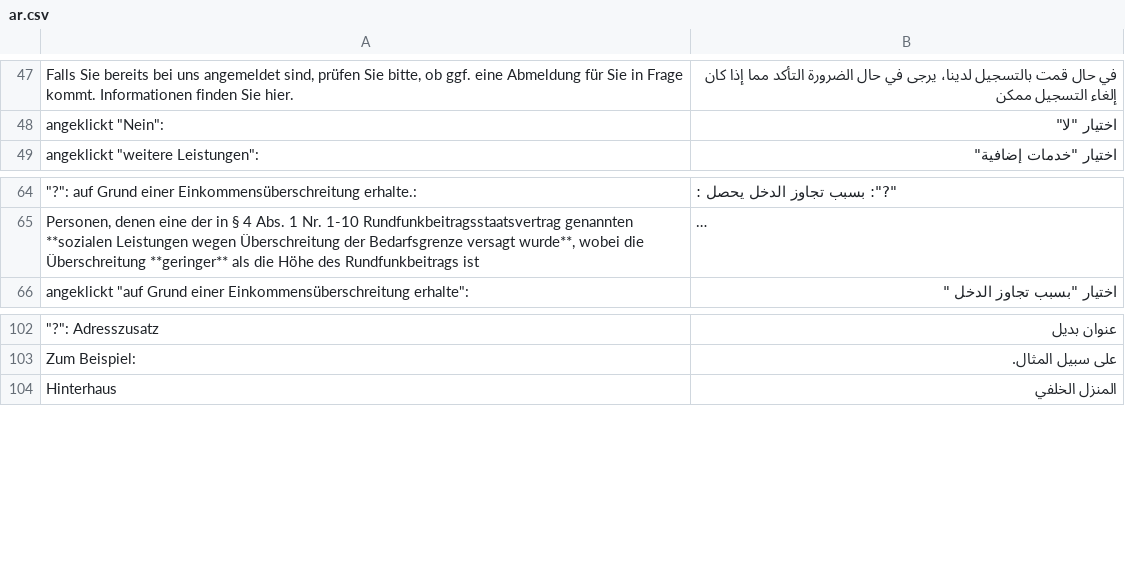
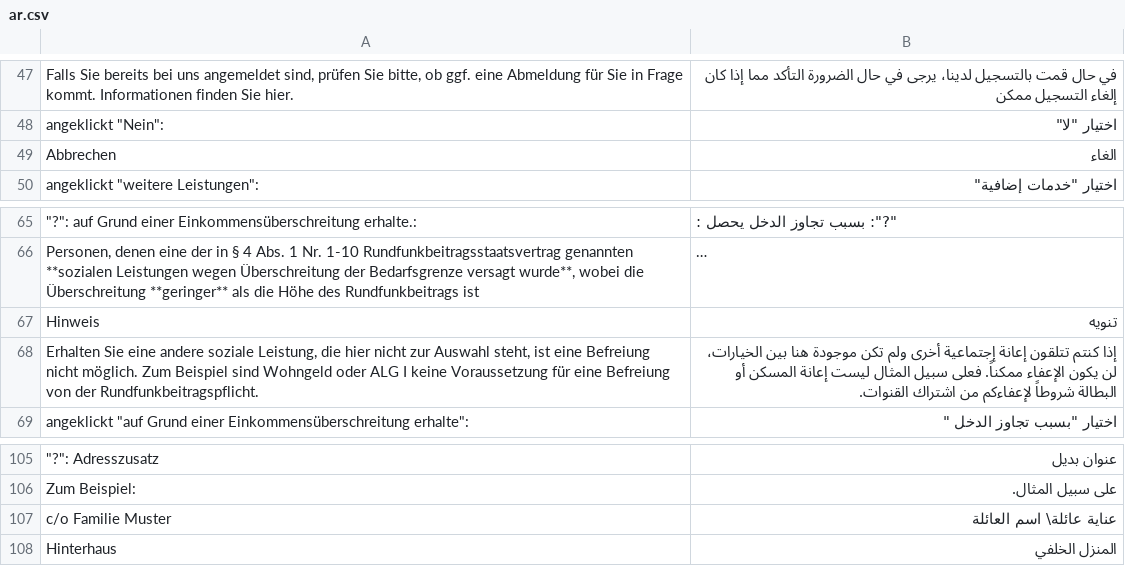
Before and after one commit to kub-berlin/formularprojekt, a CSV file: data/Rundfunkbeitrag/ar.csv, drawn as a sheet; only a part is shown, gaps mark what is left out; long unchanged cells end in …; the diff names each change by its address in the sheet, - before the commit and + after, or states it on an @@ line.

```diff
--- a/data/Rundfunkbeitrag/ar.csv
+++ b/data/Rundfunkbeitrag/ar.csv
+row 49: Abbrechen | الغاء
+row 67: Hinweis | تنويه
+row 68: Erhalten Sie eine andere soziale Leistung, die hier nicht zur Auswahl steht, ist eine Befreiung nicht möglich. Zum Beispiel sind Wohngeld oder ALG I keine Voraussetzung für eine Befreiung von der Rundfunkbeitragspflicht. | إذا كنتم تتلقون إعانة إجتماعية أخرى ولم تكن موجودة هنا بين الخيارات، لن يكون الإعفاء ممكناً. فعلى سبيل المثال ليست إعانة المسكن أو البطالة شروطاً لإعفاءكم من اشتراك القنوات.
+row 107: c/o Familie Muster | عناية عائلة\ اسم العائلة
```
Also changed, not shown: data/KG1/fa.csv, data/WBS/fa.csv, 5 other files.
